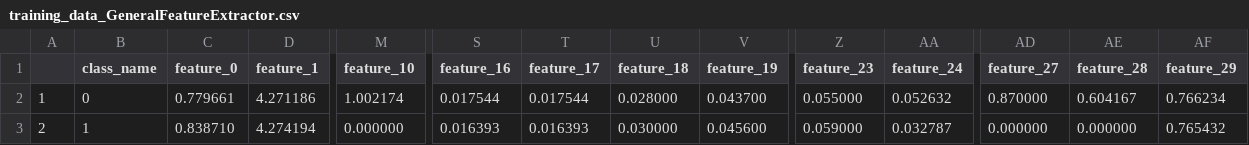
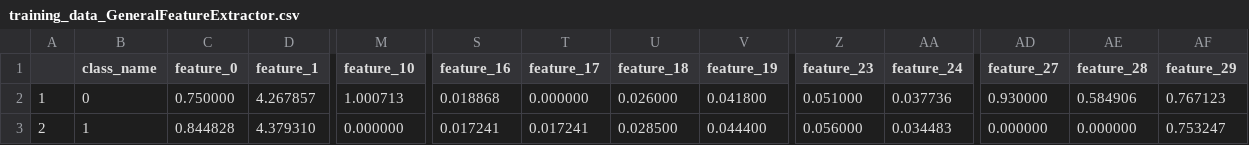
Before and after one commit to eshaankuls25/fyp, a CSV file: set/code/Python/MainProgram/Classifiers/DecisionTree/training_data_GeneralFeatureExtractor.csv, drawn as a sheet; only a part is shown, gaps mark what is left out; the diff covers the shown part only; the diff names each change by its address in the sheet, - before the commit and + after, or states it on an @@ line.

Commit message:
Fixed SVM Classification
Separate models are now made for each FeatureExtractor

```diff
--- a/set/code/Python/MainProgram/Classifiers/DecisionTree/training_data_GeneralFeatureExtractor.csv
+++ b/set/code/Python/MainProgram/Classifiers/DecisionTree/training_data_GeneralFeatureExtractor.csv
-C2 (feature_0): 0.779661
+C2 (feature_0): 0.750000
-D2 (feature_1): 4.271186
+D2 (feature_1): 4.267857
-M2 (feature_10): 1.002174
+M2 (feature_10): 1.000713
-S2 (feature_16): 0.017544
+S2 (feature_16): 0.018868
-T2 (feature_17): 0.017544
+T2 (feature_17): 0.000000
-U2 (feature_18): 0.028000
+U2 (feature_18): 0.026000
-V2 (feature_19): 0.043700
+V2 (feature_19): 0.041800
-Z2 (feature_23): 0.055000
+Z2 (feature_23): 0.051000
-AA2 (feature_24): 0.052632
+AA2 (feature_24): 0.037736
-AD2 (feature_27): 0.870000
+AD2 (feature_27): 0.930000
-AE2 (feature_28): 0.604167
+AE2 (feature_28): 0.584906
-AF2 (feature_29): 0.766234
+AF2 (feature_29): 0.767123
-C3 (feature_0): 0.838710
+C3 (feature_0): 0.844828
-D3 (feature_1): 4.274194
+D3 (feature_1): 4.379310
-S3 (feature_16): 0.016393
+S3 (feature_16): 0.017241
-T3 (feature_17): 0.016393
+T3 (feature_17): 0.017241
-U3 (feature_18): 0.030000
+U3 (feature_18): 0.028500
-V3 (feature_19): 0.045600
+V3 (feature_19): 0.044400
-Z3 (feature_23): 0.059000
+Z3 (feature_23): 0.056000
-AA3 (feature_24): 0.032787
+AA3 (feature_24): 0.034483
-AF3 (feature_29): 0.765432
+AF3 (feature_29): 0.753247
```
Also changed, not shown: 1 edited cell elsewhere in this file, 10 other files.
